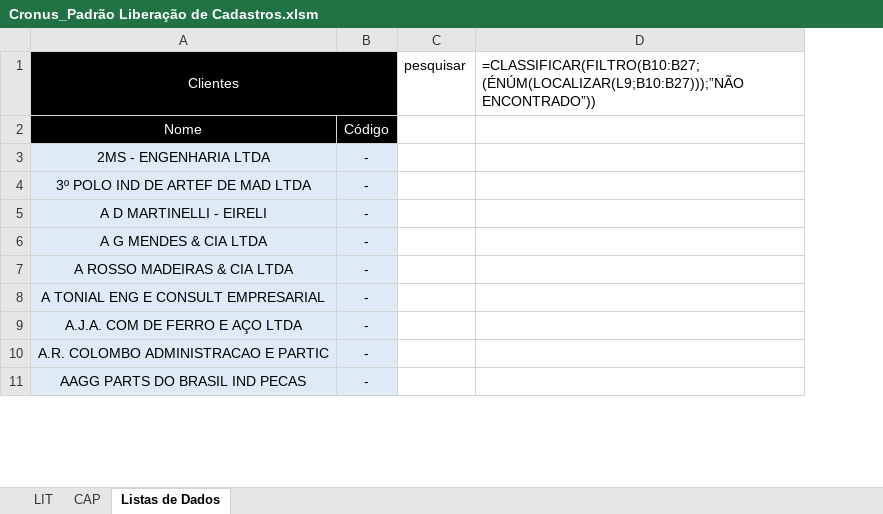
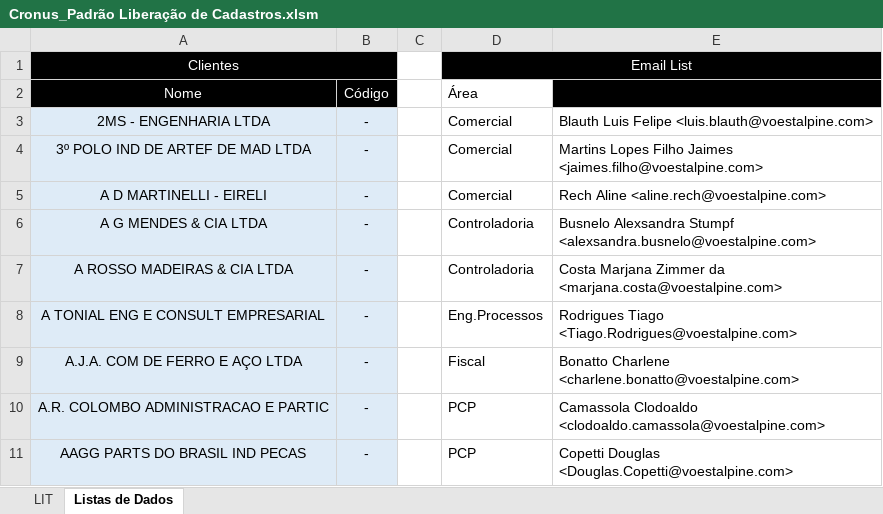
Before and after one commit to BoffArthur/22.-Cronus, an Excel workbook: Excel/Workbooks/SAP Cadastros de Produtos/Cronus_Padrão Liberação de Cadastros.xlsm, sheet Listas de Dados, drawn as a sheet; only a part is shown; values as stored, in another font and other column widths than the file's, no borders; table styles not drawn; removed rows and columns are numbered as before the commit, all else as after; the diff names each change by its address in the sheet, - before the commit and + after, or states it on an @@ line.

```diff
--- a/Excel/Workbooks/SAP Cadastros de Produtos/Cronus_Padrão Liberação de Cadastros.xlsm (sheet Listas de Dados)
+++ b/Excel/Workbooks/SAP Cadastros de Produtos/Cronus_Padrão Liberação de Cadastros.xlsm (sheet Listas de Dados)
-sheet tab: CAP
-column C, row 1: pesquisar
-column D, row 1: =CLASSIFICAR(FILTRO(B10:B27;(ÉNÚM(LOCALIZAR(L9;B10:B27)));”NÃO ENCONTRADO”))
+column C, empty
+column D (Área), row 1: Email List; rows 3-11: Comercial | Comercial | Comercial | Controladoria | Controladoria | Eng.Processos | Fiscal | PCP | PCP
+column E (Email), rows 3-11: Blauth Luis Felipe <luis.blauth@voestalpine.com> | Martins Lopes Filho Jaimes <jaimes.filho@voestalpine.com> | Rech Aline <aline.rech@voestalpine.com> | Busnelo Alexsandra Stumpf <alexsandra.busnelo@voestalpine.com> | Costa Marjana Zimmer da <marjana.costa@voestalpine.com> | Rodrigues Tiago <Tiago.Rodrigues@voestalpine.com> | Bonatto Charlene <charlene.bonatto@voestalpine.com> | Camassola Clodoaldo <clodoaldo.camassola@voestalpine.com> | Copetti Douglas <Douglas.Copetti@voestalpine.com>
```
Also changed, not shown: sheet LIT, charts or pictures, Cronus Add-In.xlsm, Excel/Workbooks/SAP Script Connection/Cronus_SAPScriptConnection_ZM01_Criar material LNTR.xlsm, 8 other files.
